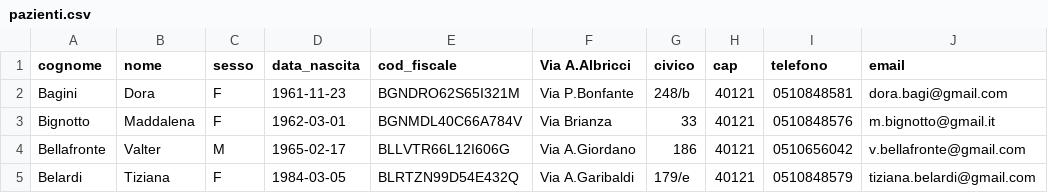
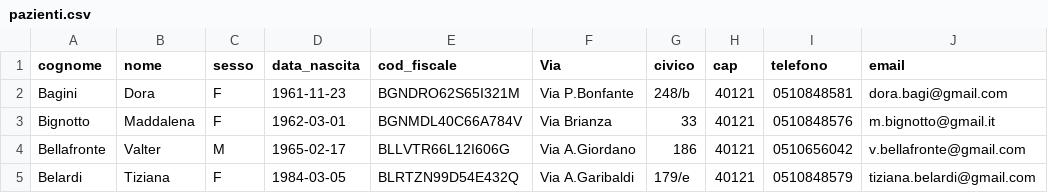
Before and after one commit to Giulio987/TecnologieWeb, a CSV file: pazienti.csv, drawn as a sheet; only a part is shown; the diff names each change by its address in the sheet, - before the commit and + after, or states it on an @@ line.

Commit message:
sistemata via

```diff
--- a/pazienti.csv
+++ b/pazienti.csv
-F1: Via A.Albricci
+F1: Via
```
